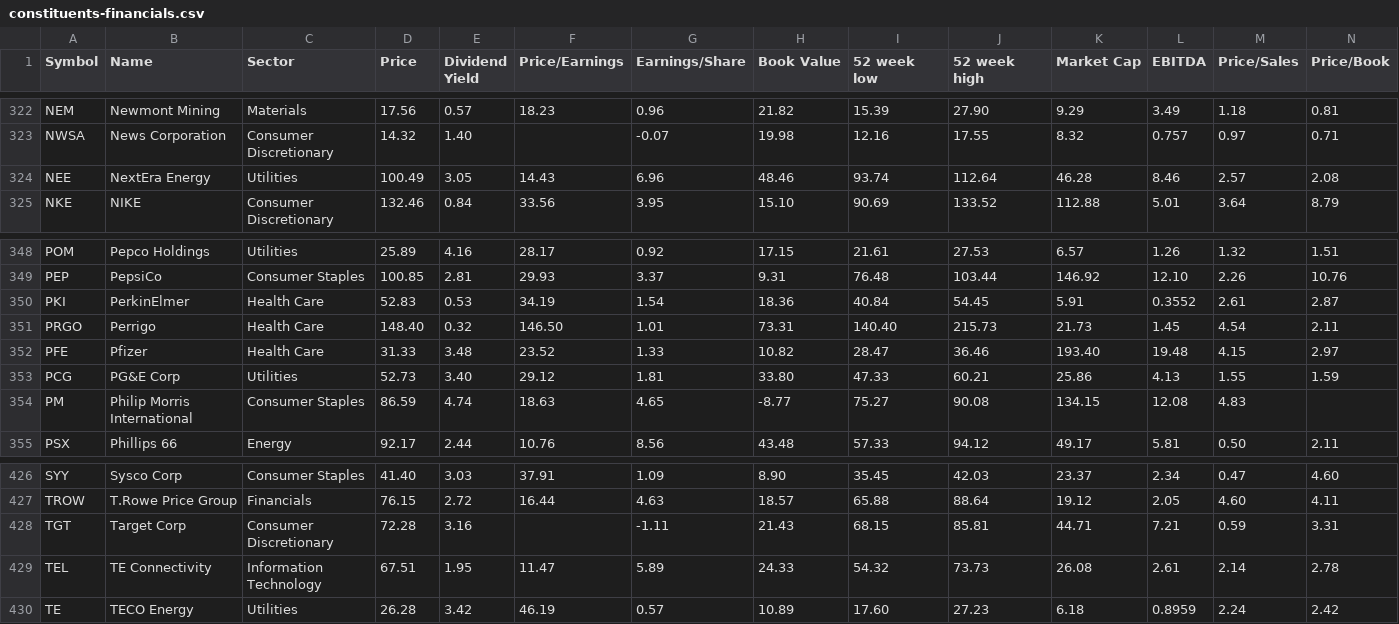
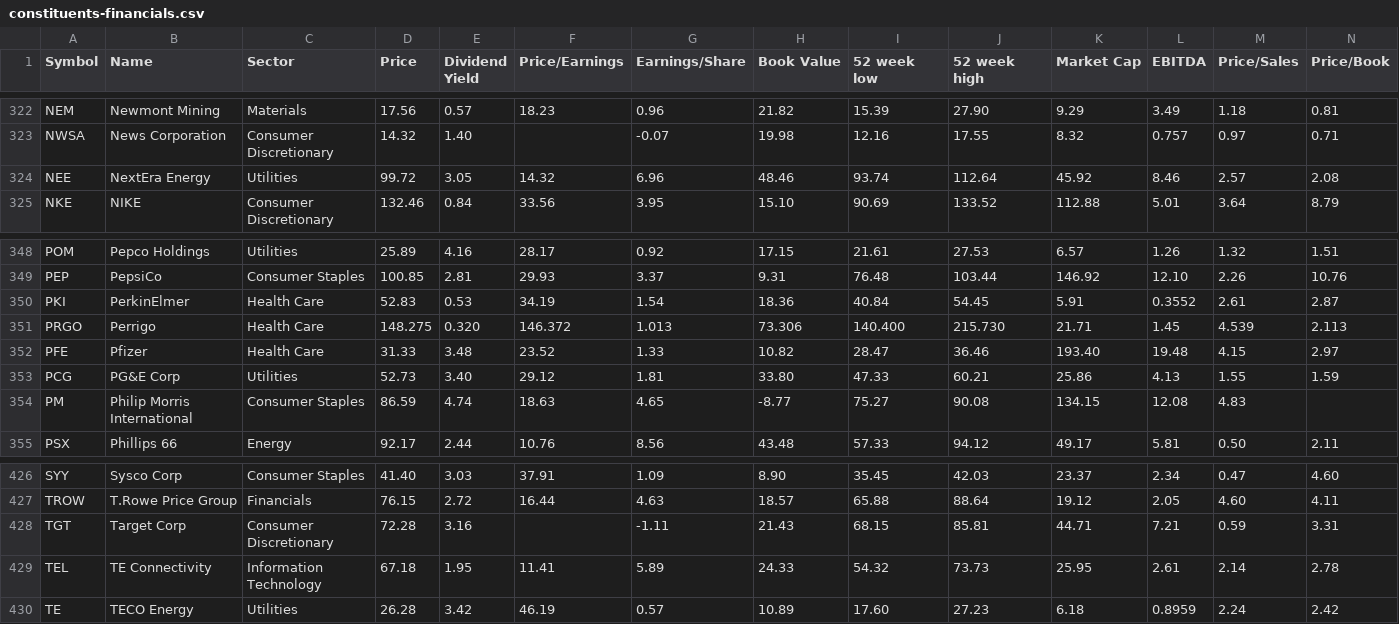
Before and after one commit to lexman/s-and-p-500-companies, a CSV file: data/constituents-financials.csv, drawn as a sheet; only a part is shown, gaps mark what is left out; the diff names each change by its address in the sheet, - before the commit and + after, or states it on an @@ line.

Commit message:
[data] automatic update 20151124-10:05

```diff
--- a/data/constituents-financials.csv
+++ b/data/constituents-financials.csv
-D324 (Price): 100.49
+D324 (Price): 99.72
-F324 (Price/Earnings): 14.43
+F324 (Price/Earnings): 14.32
-K324 (Market Cap): 46.28
+K324 (Market Cap): 45.92
-D351 (Price): 148.40
+D351 (Price): 148.275
-E351 (Dividend Yield): 0.32
+E351 (Dividend Yield): 0.320
-F351 (Price/Earnings): 146.50
+F351 (Price/Earnings): 146.372
-G351 (Earnings/Share): 1.01
+G351 (Earnings/Share): 1.013
-H351 (Book Value): 73.31
+H351 (Book Value): 73.306
-I351 (52 week low): 140.40
+I351 (52 week low): 140.400
-J351 (52 week high): 215.73
+J351 (52 week high): 215.730
-K351 (Market Cap): 21.73
+K351 (Market Cap): 21.71
-M351 (Price/Sales): 4.54
+M351 (Price/Sales): 4.539
-N351 (Price/Book): 2.11
+N351 (Price/Book): 2.113
-D429 (Price): 67.51
+D429 (Price): 67.18
-F429 (Price/Earnings): 11.47
+F429 (Price/Earnings): 11.41
-K429 (Market Cap): 26.08
+K429 (Market Cap): 25.95
```
